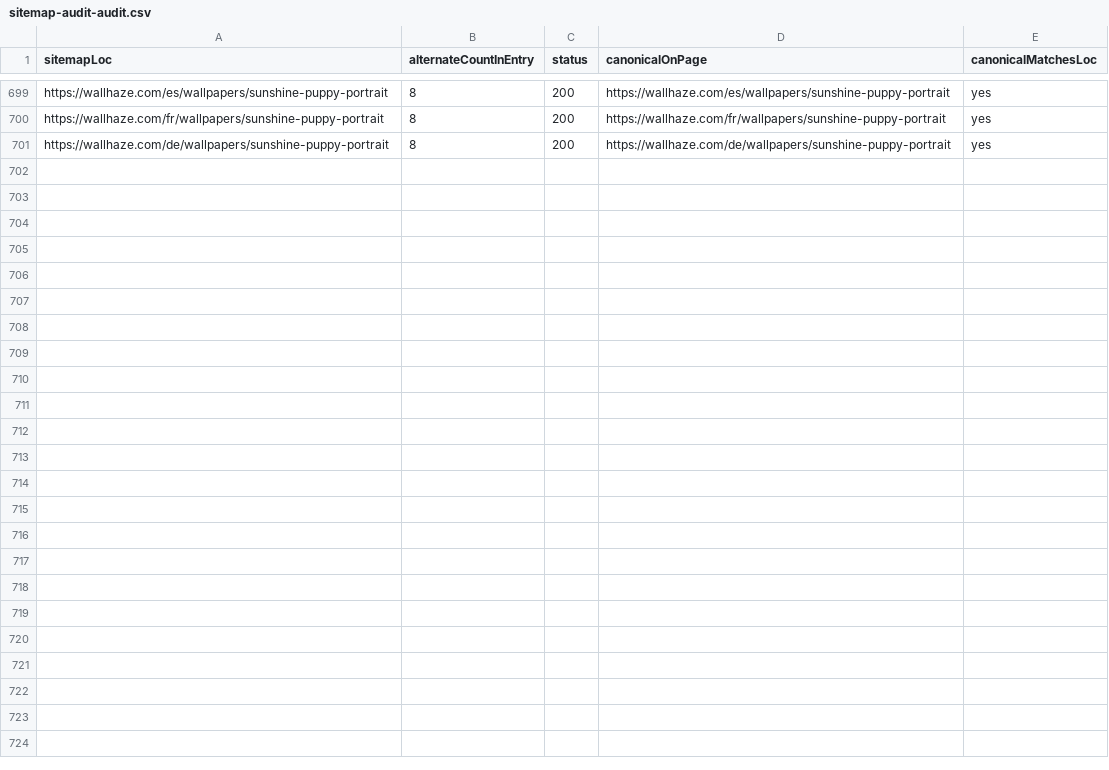
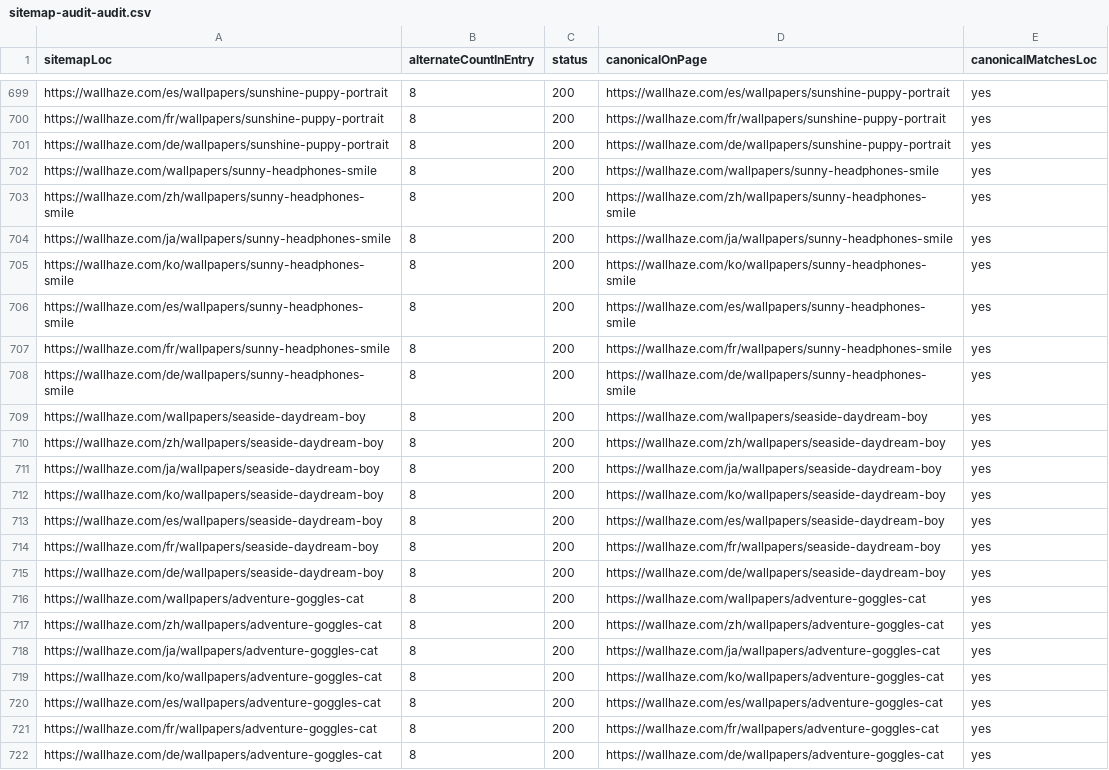
Before and after one commit to xiongfh2008/wallhaze, a CSV file: apps/web/docs/seo-audit/sitemap-audit-audit.csv, drawn as a sheet; only a part is shown, gaps mark what is left out; the diff names each change by its address in the sheet, - before the commit and + after, or states it on an @@ line.

Commit message:
chore(media): commit responsive variants for the 3 create-similar wallpapers + derivatives skip fix + audit refresh

```diff
--- a/apps/web/docs/seo-audit/sitemap-audit-audit.csv
+++ b/apps/web/docs/seo-audit/sitemap-audit-audit.csv
+row 702: https://wallhaze.com/wallpapers/sunny-headphones-smile | 8 | 200 | https://wallhaze.com/wallpapers/sunny-headphones-smile | yes
+row 703: https://wallhaze.com/zh/wallpapers/sunny-headphones-smile | 8 | 200 | https://wallhaze.com/zh/wallpapers/sunny-headphones-smile | yes
+row 704: https://wallhaze.com/ja/wallpapers/sunny-headphones-smile | 8 | 200 | https://wallhaze.com/ja/wallpapers/sunny-headphones-smile | yes
+row 705: https://wallhaze.com/ko/wallpapers/sunny-headphones-smile | 8 | 200 | https://wallhaze.com/ko/wallpapers/sunny-headphones-smile | yes
+row 706: https://wallhaze.com/es/wallpapers/sunny-headphones-smile | 8 | 200 | https://wallhaze.com/es/wallpapers/sunny-headphones-smile | yes
+row 707: https://wallhaze.com/fr/wallpapers/sunny-headphones-smile | 8 | 200 | https://wallhaze.com/fr/wallpapers/sunny-headphones-smile | yes
+row 708: https://wallhaze.com/de/wallpapers/sunny-headphones-smile | 8 | 200 | https://wallhaze.com/de/wallpapers/sunny-headphones-smile | yes
+row 709: https://wallhaze.com/wallpapers/seaside-daydream-boy | 8 | 200 | https://wallhaze.com/wallpapers/seaside-daydream-boy | yes
+row 710: https://wallhaze.com/zh/wallpapers/seaside-daydream-boy | 8 | 200 | https://wallhaze.com/zh/wallpapers/seaside-daydream-boy | yes
+row 711: https://wallhaze.com/ja/wallpapers/seaside-daydream-boy | 8 | 200 | https://wallhaze.com/ja/wallpapers/seaside-daydream-boy | yes
+row 712: https://wallhaze.com/ko/wallpapers/seaside-daydream-boy | 8 | 200 | https://wallhaze.com/ko/wallpapers/seaside-daydream-boy | yes
+row 713: https://wallhaze.com/es/wallpapers/seaside-daydream-boy | 8 | 200 | https://wallhaze.com/es/wallpapers/seaside-daydream-boy | yes
+row 714: https://wallhaze.com/fr/wallpapers/seaside-daydream-boy | 8 | 200 | https://wallhaze.com/fr/wallpapers/seaside-daydream-boy | yes
+row 715: https://wallhaze.com/de/wallpapers/seaside-daydream-boy | 8 | 200 | https://wallhaze.com/de/wallpapers/seaside-daydream-boy | yes
+row 716: https://wallhaze.com/wallpapers/adventure-goggles-cat | 8 | 200 | https://wallhaze.com/wallpapers/adventure-goggles-cat | yes
+row 717: https://wallhaze.com/zh/wallpapers/adventure-goggles-cat | 8 | 200 | https://wallhaze.com/zh/wallpapers/adventure-goggles-cat | yes
+row 718: https://wallhaze.com/ja/wallpapers/adventure-goggles-cat | 8 | 200 | https://wallhaze.com/ja/wallpapers/adventure-goggles-cat | yes
+row 719: https://wallhaze.com/ko/wallpapers/adventure-goggles-cat | 8 | 200 | https://wallhaze.com/ko/wallpapers/adventure-goggles-cat | yes
+row 720: https://wallhaze.com/es/wallpapers/adventure-goggles-cat | 8 | 200 | https://wallhaze.com/es/wallpapers/adventure-goggles-cat | yes
+row 721: https://wallhaze.com/fr/wallpapers/adventure-goggles-cat | 8 | 200 | https://wallhaze.com/fr/wallpapers/adventure-goggles-cat | yes
+row 722: https://wallhaze.com/de/wallpapers/adventure-goggles-cat | 8 | 200 | https://wallhaze.com/de/wallpapers/adventure-goggles-cat | yes
```
Also changed, not shown: apps/web/docs/seo-audit/internal-links-audit.csv, apps/web/docs/seo-audit/schema-coverage-audit.csv, 11 other files.
